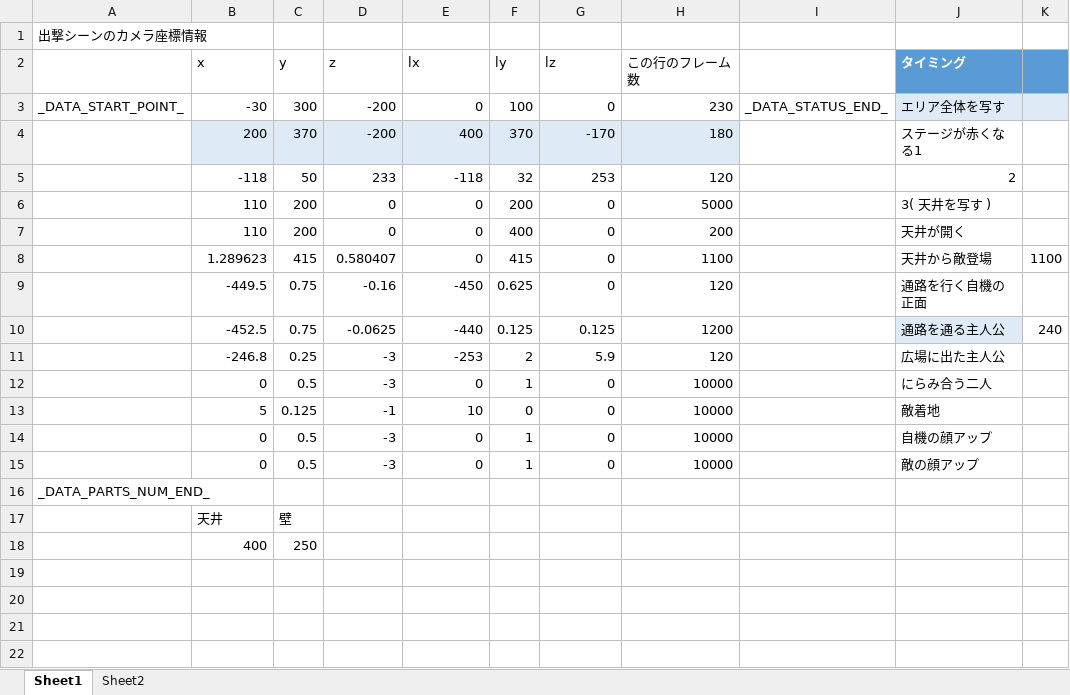
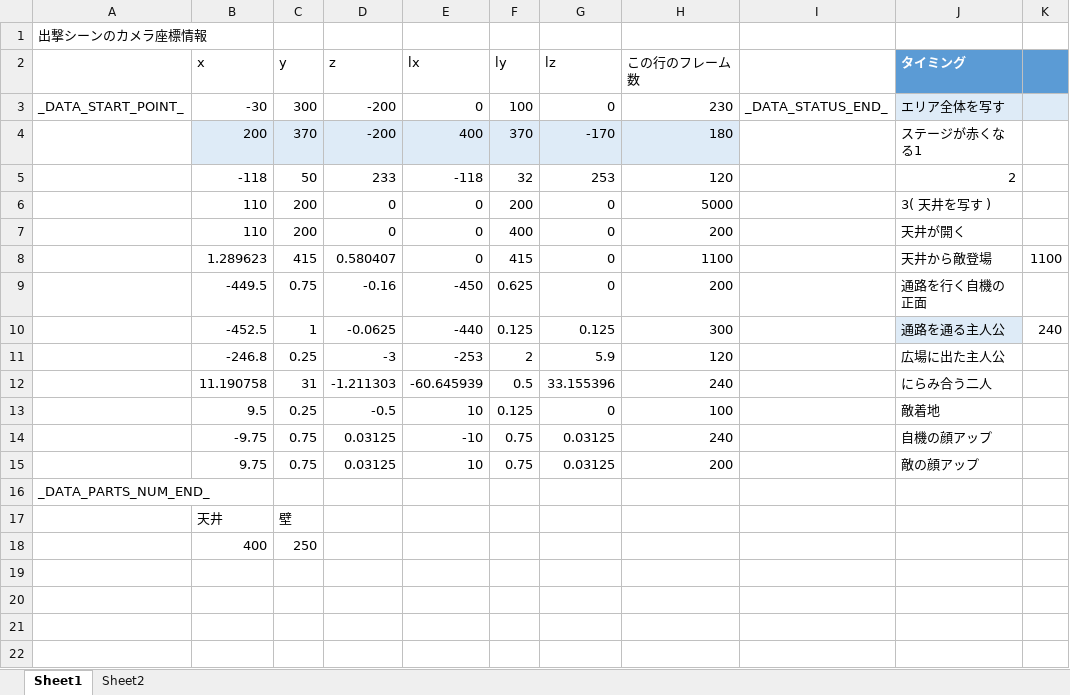
Before and after one commit to Tone2387/ShiningRoadProject, an Excel workbook: ShiningRoadProject/Data/FileData/Tahara/TakeoffCamPos.xlsm, sheet Sheet1, drawn as a sheet; only a part is shown; values as stored, in another font and other column widths than the file's, no borders; charts and pictures and table styles not drawn; removed rows and columns are numbered as before the commit, all else as after; the diff names each change by its address in the sheet, - before the commit and + after, or states it on an @@ line.

```diff
--- a/ShiningRoadProject/Data/FileData/Tahara/TakeoffCamPos.xlsm (sheet Sheet1)
+++ b/ShiningRoadProject/Data/FileData/Tahara/TakeoffCamPos.xlsm (sheet Sheet1)
-H9 (この行のフレーム数): 120
+H9 (この行のフレーム数): 200
-C10 (y): 0.75
+C10 (y): 1
-H10 (この行のフレーム数): 1200
+H10 (この行のフレーム数): 300
-row 12:  | 0 | 0.5 | -3 | 0 | 1 | 0 | 10000 |  | にらみ合う二人
-row 13:  | 5 | 0.125 | -1 | 10 | 0 | 0 | 10000 |  | 敵着地
-row 14:  | 0 | 0.5 | -3 | 0 | 1 | 0 | 10000 |  | 自機の顔アップ
-row 15:  | 0 | 0.5 | -3 | 0 | 1 | 0 | 10000 |  | 敵の顔アップ
+row 12:  | 11.190758 | 31 | -1.211303 | -60.645939 | 0.5 | 33.155396 | 240 |  | にらみ合う二人
+row 13:  | 9.5 | 0.25 | -0.5 | 10 | 0.125 | 0 | 100 |  | 敵着地
+row 14:  | -9.75 | 0.75 | 0.03125 | -10 | 0.75 | 0.03125 | 240 |  | 自機の顔アップ
+row 15:  | 9.75 | 0.75 | 0.03125 | 10 | 0.75 | 0.03125 | 200 |  | 敵の顔アップ
```
Also changed, not shown: ShiningRoadProject/Data/FileData/Tahara/TakeoffGigaponPos.xlsm, ShiningRoadProject/Data/FileData/Tahara/TakeoffOtherData.xlsm, 12 other files.
